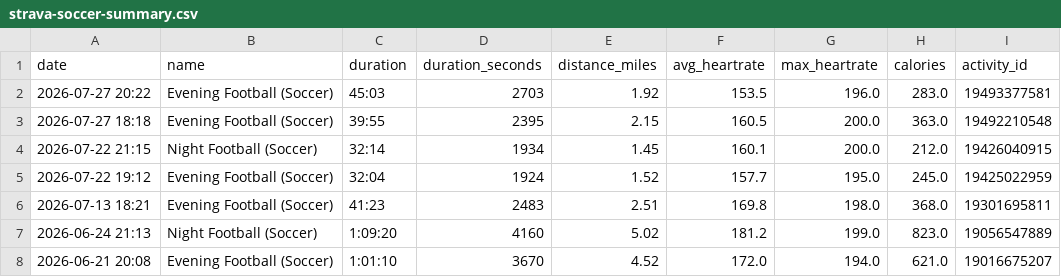
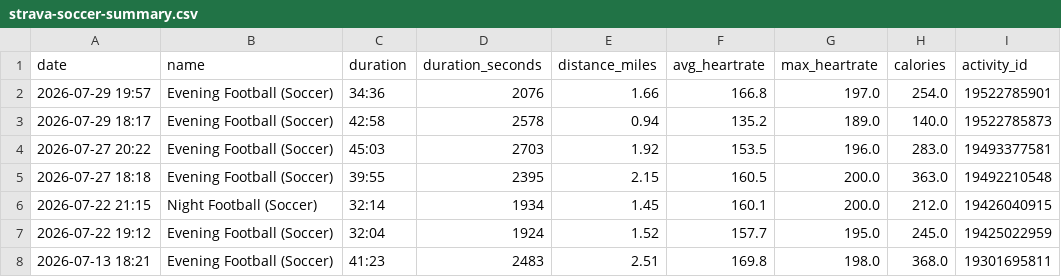
Before and after one commit to malcalakovalski/stravalytics, a CSV file: data/strava-soccer-summary.csv, drawn as a sheet; only a part is shown; the shorter side is filled out with more unchanged rows.

```diff
--- a/data/strava-soccer-summary.csv
+++ b/data/strava-soccer-summary.csv
@@ -1,2 +1,4 @@
 date,name,duration,duration_seconds,distance_miles,avg_heartrate,max_heartrate,calories,activity_id
+2026-07-29 19:57,Evening Football (Soccer),34:36,2076,1.66,166.8,197.0,254.0,19522785901
+2026-07-29 18:17,Evening Football (Soccer),42:58,2578,0.94,135.2,189.0,140.0,19522785873
 2026-07-27 20:22,Evening Football (Soccer),45:03,2703,1.92,153.5,196.0,283.0,19493377581
```
